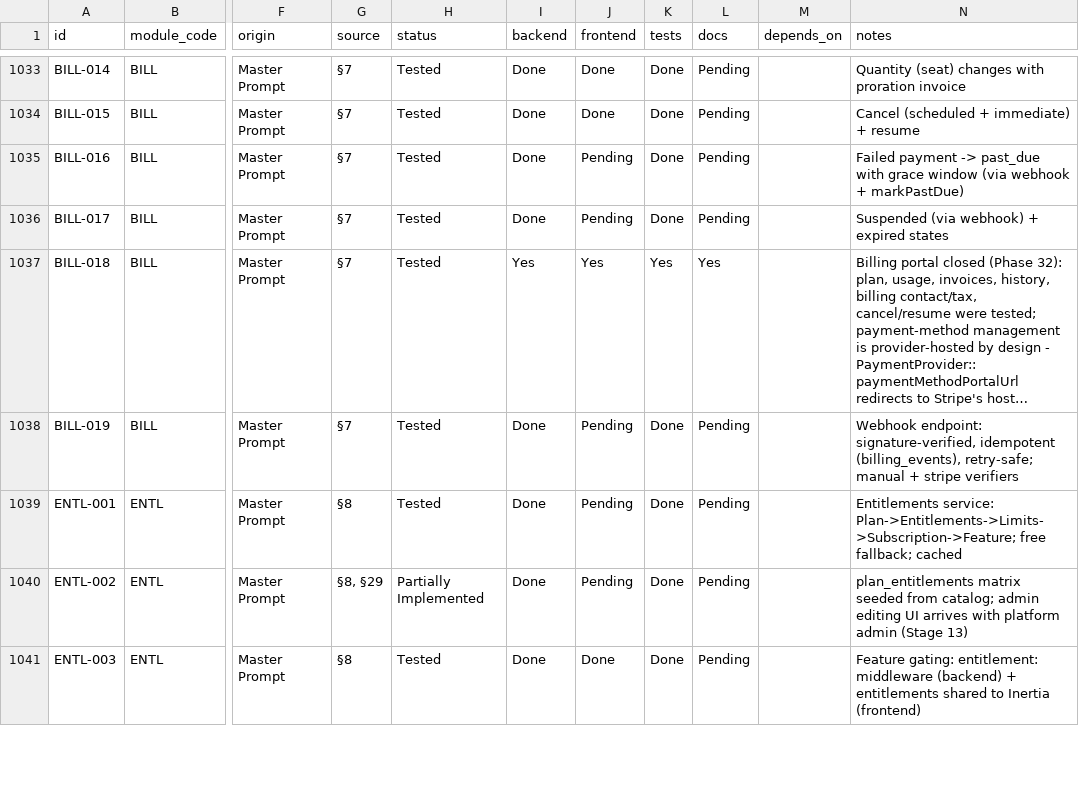
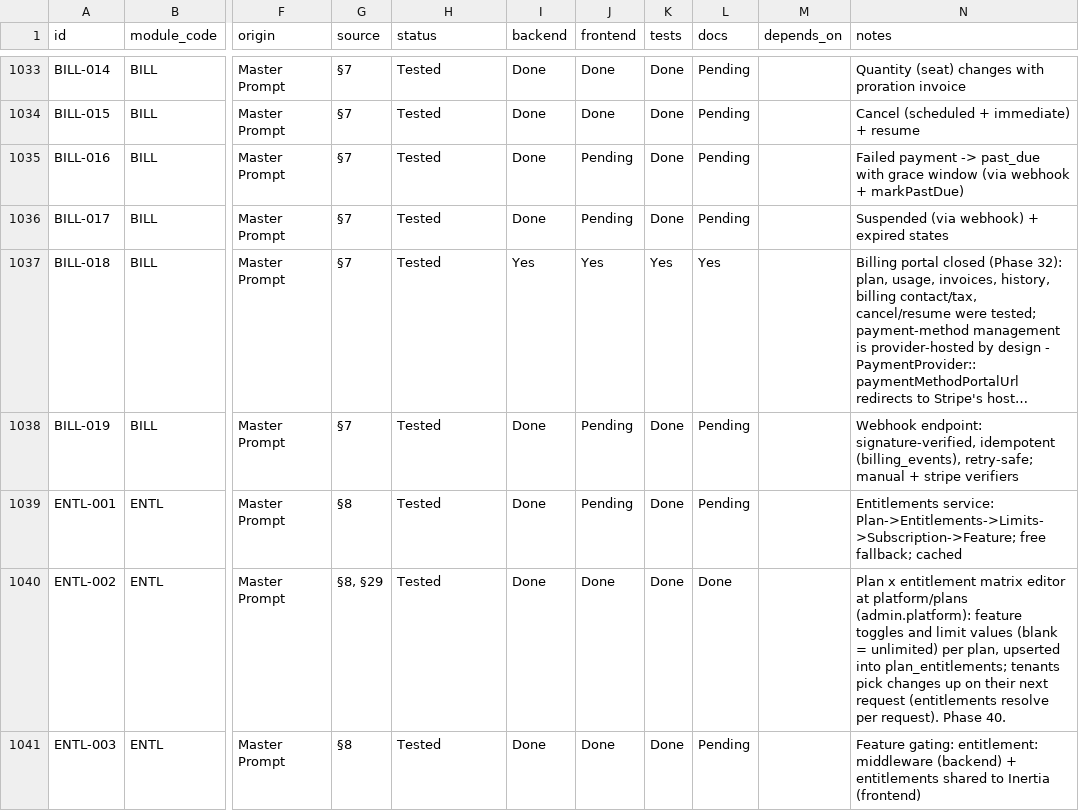
Before and after one commit to TechPioDev/piotrack, a CSV file: docs/register/feature-register.csv, drawn as a sheet; only a part is shown, gaps mark what is left out; long unchanged cells end in …; the diff covers the shown part only; the diff names each change by its address in the sheet, - before the commit and + after, or states it on an @@ line.

```diff
--- a/docs/register/feature-register.csv
+++ b/docs/register/feature-register.csv
-H1040 (status): Partially Implemented
+H1040 (status): Tested
-J1040 (frontend): Pending
+J1040 (frontend): Done
-L1040 (docs): Pending
+L1040 (docs): Done
-N1040 (notes): plan_entitlements matrix seeded from catalog; admin editing UI arrives with platform admin (Stage 13)
+N1040 (notes): Plan x entitlement matrix editor at platform/plans (admin.platform): feature toggles and limit values (blank = unlimited) per plan, upserted into plan_entitlements; tenants pick changes up on their next request (entitlements resolve per request). Phase 40.
```
Also changed, not shown: 22 edited cells elsewhere in this file, 32 other files.
